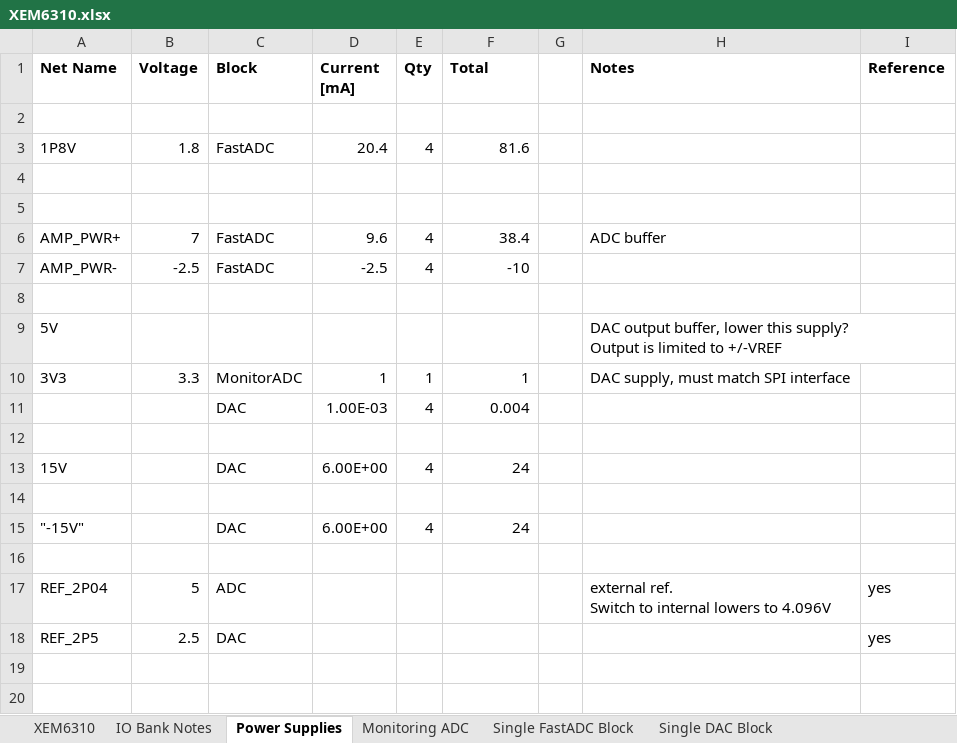
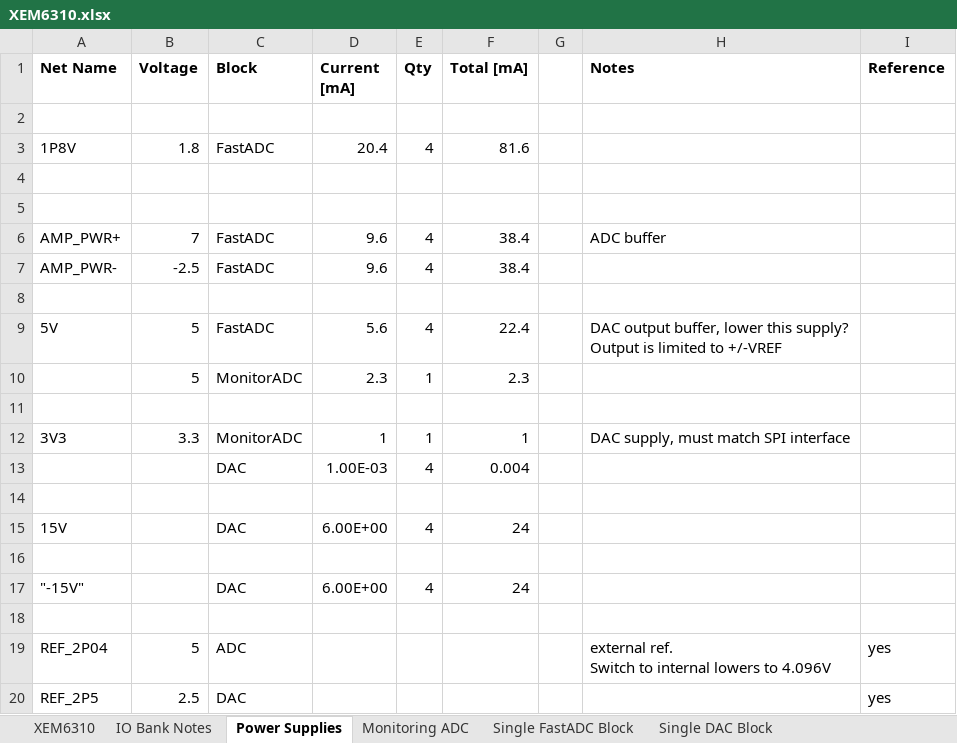
Before and after one commit to lucask07/open_covg_daq_pcb, an Excel workbook: documentation/signals/XEM6310.xlsx, sheet Power Supplies, drawn as a sheet; values as stored, in another font and other column widths than the file's, no borders; addresses are those after the commit; ↵ is a line break in a cell; the diff names each change by its address in the sheet, - before the commit and + after, or states it on an @@ line.

Commit message:
updated power supplies

```diff
--- a/documentation/signals/XEM6310.xlsx (sheet Power Supplies)
+++ b/documentation/signals/XEM6310.xlsx (sheet Power Supplies)
-F1: Total
+F1: Total [mA]
-D7 (Current [mA]): -2.5
+D7 (Current [mA]): 9.6
-F7 (Total [mA]): -10
+F7 (Total [mA]): 38.4
+row 9: 5V | 5 | FastADC | 5.6 | 4 | 22.4 |  | DAC output buffer, lower this supply? ↵ Output is limited to +/-VREF
+row 10:  | 5 | MonitorADC | 2.3 | 1 | 2.3
-row 11: 5V |  |  |  |  |  |  | DAC output buffer, lower this supply? ↵ Output is limited to +/-VREF
+row 11: (empty)
```
Also changed, not shown: 5 other files.
